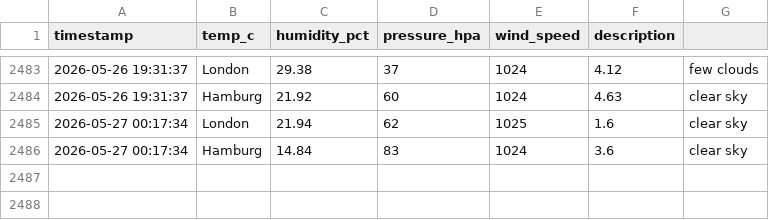
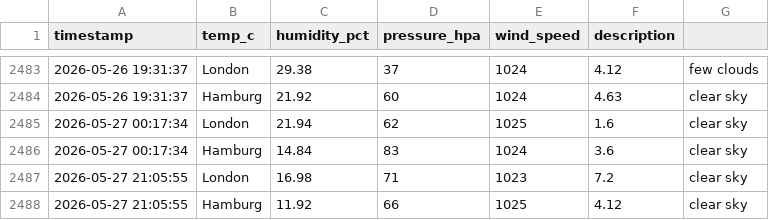
Before and after one commit to vulevu228/Weather-Tracker, a CSV file: overnight_weather.csv, drawn as a sheet; only a part is shown, gaps mark what is left out; the diff names each change by its address in the sheet, - before the commit and + after, or states it on an @@ line.

Commit message:
update data

```diff
--- a/overnight_weather.csv
+++ b/overnight_weather.csv
+row 2487: 2026-05-27 21:05:55 | London | 16.98 | 71 | 1023 | 7.2 | clear sky
+row 2488: 2026-05-27 21:05:55 | Hamburg | 11.92 | 66 | 1025 | 4.12 | clear sky
```
